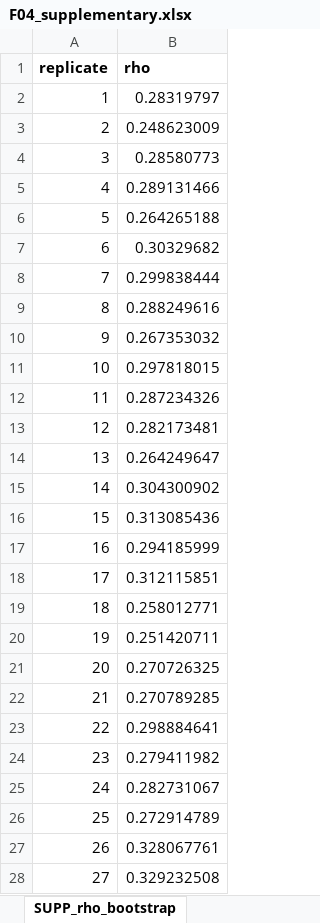
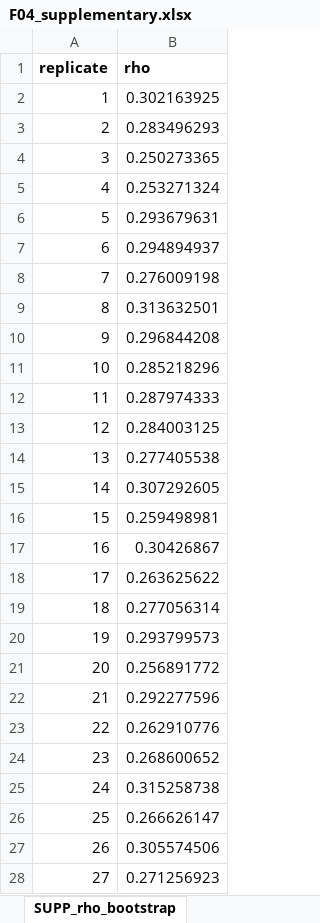
Before and after one commit to Dustyn-T-Lewis/YvO_2026, an Excel workbook: 04_Figures/F04/c_data/F04_supplementary.xlsx, sheet SUPP_rho_bootstrap, drawn as a sheet; only a part is shown; values as stored, in another font and other column widths than the file's, no borders; the diff covers the shown part only; the diff names each change by its address in the sheet, - before the commit and + after, or states it on an @@ line.

```diff
--- a/04_Figures/F04/c_data/F04_supplementary.xlsx (sheet SUPP_rho_bootstrap)
+++ b/04_Figures/F04/c_data/F04_supplementary.xlsx (sheet SUPP_rho_bootstrap)
-B2 (rho): 0.28319797
+B2 (rho): 0.302163925
-B3 (rho): 0.248623009
+B3 (rho): 0.283496293
-B4 (rho): 0.28580773
+B4 (rho): 0.250273365
-B5 (rho): 0.289131466
+B5 (rho): 0.253271324
-B6 (rho): 0.264265188
+B6 (rho): 0.293679631
-B7 (rho): 0.30329682
+B7 (rho): 0.294894937
-B8 (rho): 0.299838444
+B8 (rho): 0.276009198
-B9 (rho): 0.288249616
+B9 (rho): 0.313632501
-B10 (rho): 0.267353032
+B10 (rho): 0.296844208
-B11 (rho): 0.297818015
+B11 (rho): 0.285218296
-B12 (rho): 0.287234326
+B12 (rho): 0.287974333
-B13 (rho): 0.282173481
+B13 (rho): 0.284003125
-B14 (rho): 0.264249647
+B14 (rho): 0.277405538
-B15 (rho): 0.304300902
+B15 (rho): 0.307292605
-B16 (rho): 0.313085436
+B16 (rho): 0.259498981
-B17 (rho): 0.294185999
+B17 (rho): 0.30426867
-B18 (rho): 0.312115851
+B18 (rho): 0.263625622
-B19 (rho): 0.258012771
+B19 (rho): 0.277056314
-B20 (rho): 0.251420711
+B20 (rho): 0.293799573
-B21 (rho): 0.270726325
+B21 (rho): 0.256891772
-B22 (rho): 0.270789285
+B22 (rho): 0.292277596
-B23 (rho): 0.298884641
+B23 (rho): 0.262910776
-B24 (rho): 0.279411982
+B24 (rho): 0.268600652
-B25 (rho): 0.282731067
+B25 (rho): 0.315258738
-B26 (rho): 0.272914789
+B26 (rho): 0.266626147
-B27 (rho): 0.328067761
+B27 (rho): 0.305574506
-B28 (rho): 0.329232508
+B28 (rho): 0.271256923
```
Also changed, not shown: 973 edited cells elsewhere in this sheet, sheet panel_C_trajectory_prot, sheet SUPP_enrichment_blunting, sheet panel_B_rrho2_ora_concord, sheet panel_B_rrho2_hotspot, sheet panel_D_nes_concordance, sheet panel_E_nes_reversal, 9 more sheets, other sheet tabs, 55 other files.
